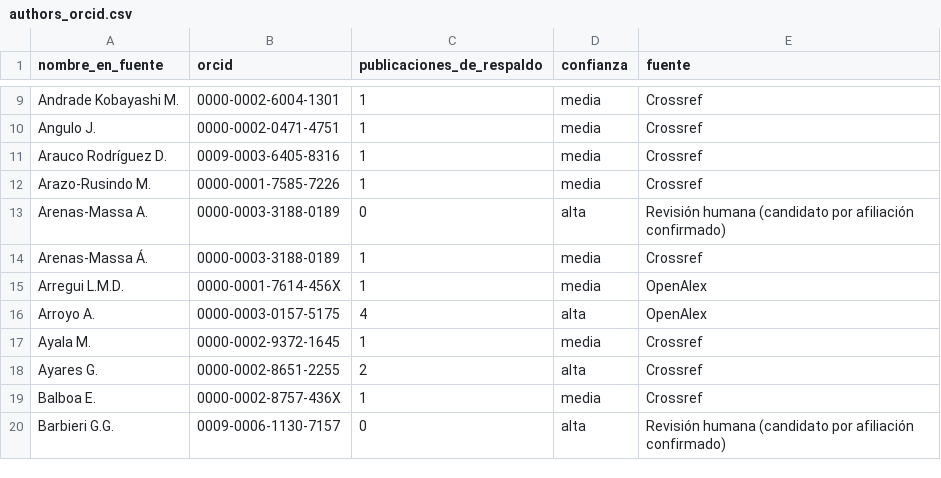
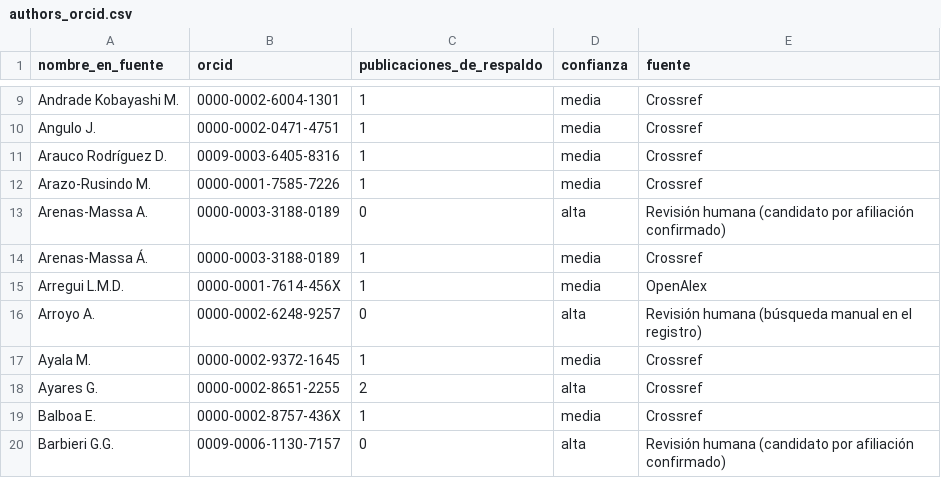
Before and after one commit to pablosanchezmonsalve-hash/Inf-Cienc, a CSV file: data/enriched/authors_orcid.csv, drawn as a sheet; only a part is shown, gaps mark what is left out.

```diff
--- a/data/enriched/authors_orcid.csv
+++ b/data/enriched/authors_orcid.csv
@@ -15,3 +15,3 @@ Arenas-Massa Á.,0000-0003-3188-0189,1,media,Crossref
 Arregui L.M.D.,0000-0001-7614-456X,1,media,OpenAlex
-Arroyo A.,0000-0003-0157-5175,4,alta,OpenAlex
+Arroyo A.,0000-0002-6248-9257,0,alta,Revisión humana (búsqueda manual en el registro)
 Ayala M.,0000-0002-9372-1645,1,media,Crossref
```
Also changed, not shown: internal/identity_decisions.csv, 11 other files.
